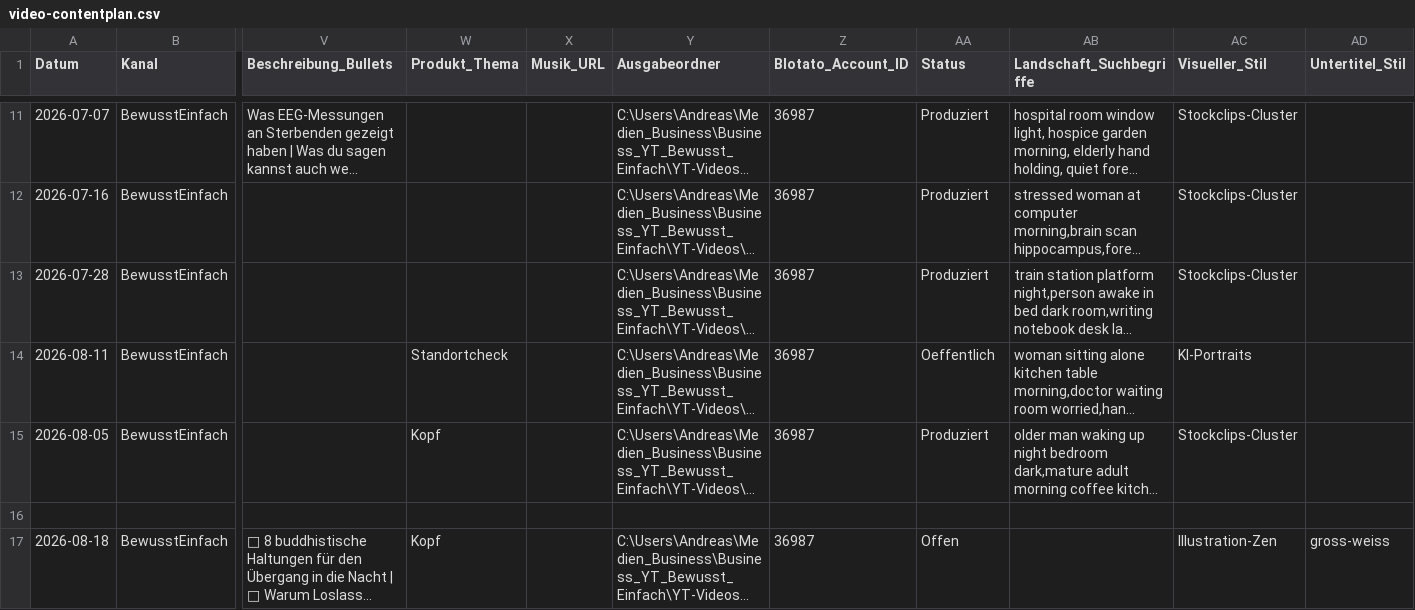
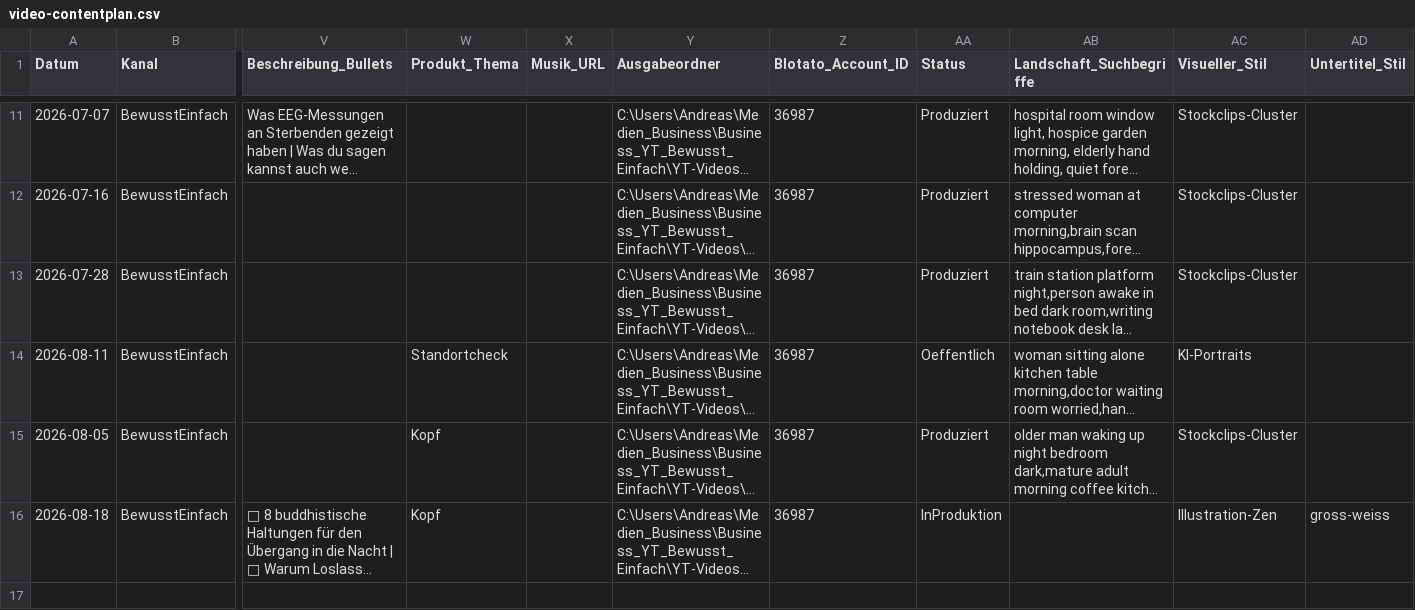
Before and after one commit to anstock-58/instagram-autopilot, a CSV file: outputs/youtube-produktion/video-contentplan.csv, drawn as a sheet; only a part is shown, gaps mark what is left out; long unchanged cells end in …; removed rows and columns are numbered as before the commit, all else as after; rows hold the shown columns only; the diff names each change by its address in the sheet, - before the commit and + after, or states it on an @@ line.

```diff
--- a/outputs/youtube-produktion/video-contentplan.csv
+++ b/outputs/youtube-produktion/video-contentplan.csv
-row 16: (empty)
-AA16 (Status): Offen
+AA16 (Status): InProduktion
```
Also changed, not shown: 1 other file.
